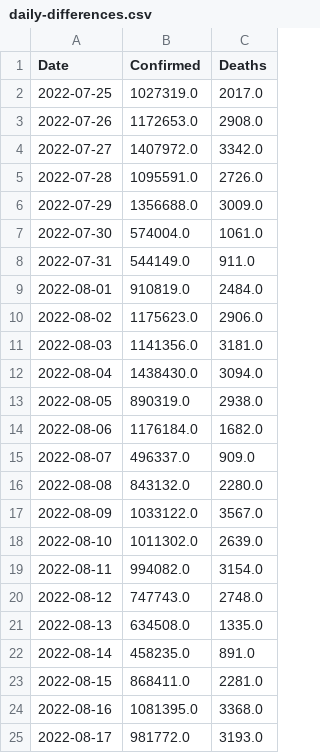
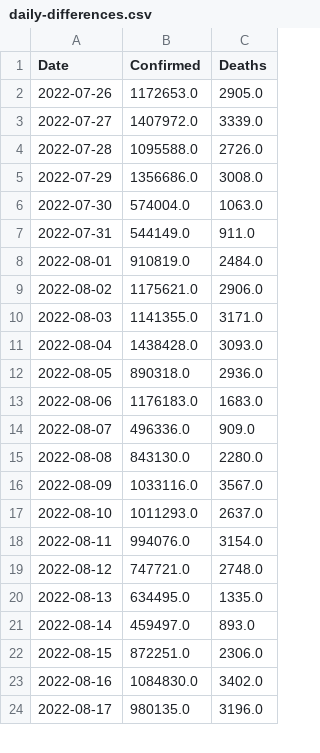
Before and after one commit to Tim-Abwao/covid19-global-dashboard, a CSV file: covid-19-data/daily-differences.csv, drawn as a sheet; only a part is shown; the diff covers the shown part only.

```diff
--- a/covid-19-data/daily-differences.csv
+++ b/covid-19-data/daily-differences.csv
@@ -1,25 +1,24 @@
 Date,Confirmed,Deaths
-2022-07-25,1027319.0,2017.0
-2022-07-26,1172653.0,2908.0
-2022-07-27,1407972.0,3342.0
-2022-07-28,1095591.0,2726.0
-2022-07-29,1356688.0,3009.0
-2022-07-30,574004.0,1061.0
+2022-07-26,1172653.0,2905.0
+2022-07-27,1407972.0,3339.0
+2022-07-28,1095588.0,2726.0
+2022-07-29,1356686.0,3008.0
+2022-07-30,574004.0,1063.0
 2022-07-31,544149.0,911.0
 2022-08-01,910819.0,2484.0
-2022-08-02,1175623.0,2906.0
-2022-08-03,1141356.0,3181.0
-2022-08-04,1438430.0,3094.0
-2022-08-05,890319.0,2938.0
-2022-08-06,1176184.0,1682.0
-2022-08-07,496337.0,909.0
-2022-08-08,843132.0,2280.0
-2022-08-09,1033122.0,3567.0
-2022-08-10,1011302.0,2639.0
-2022-08-11,994082.0,3154.0
-2022-08-12,747743.0,2748.0
-2022-08-13,634508.0,1335.0
-2022-08-14,458235.0,891.0
-2022-08-15,868411.0,2281.0
-2022-08-16,1081395.0,3368.0
-2022-08-17,981772.0,3193.0
+2022-08-02,1175621.0,2906.0
+2022-08-03,1141355.0,3171.0
+2022-08-04,1438428.0,3093.0
+2022-08-05,890318.0,2936.0
+2022-08-06,1176183.0,1683.0
+2022-08-07,496336.0,909.0
+2022-08-08,843130.0,2280.0
+2022-08-09,1033116.0,3567.0
+2022-08-10,1011293.0,2637.0
+2022-08-11,994076.0,3154.0
+2022-08-12,747721.0,2748.0
+2022-08-13,634495.0,1335.0
+2022-08-14,459497.0,893.0
+2022-08-15,872251.0,2306.0
+2022-08-16,1084830.0,3402.0
+2022-08-17,980135.0,3196.0
```
Also changed, not shown: 1 added row and 7 edited cells elsewhere in this file, covid-19-data/latest-data.csv, 1 other file.
